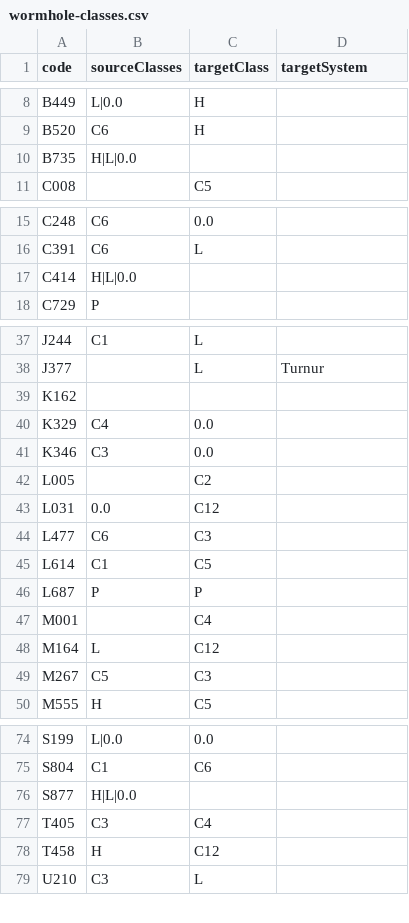
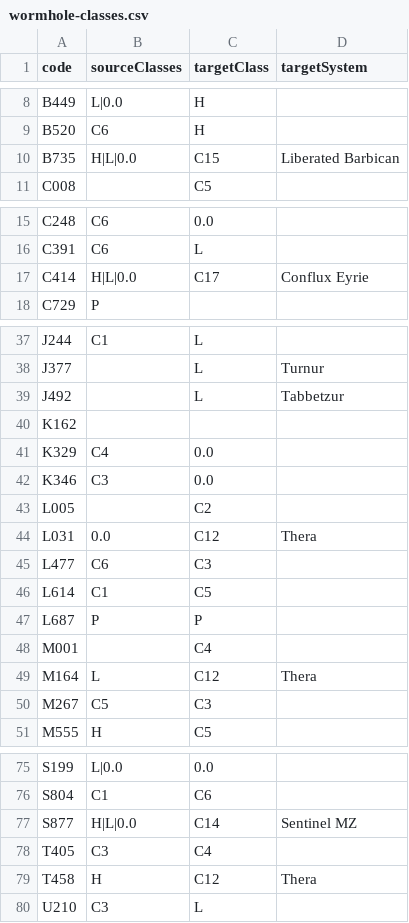
Before and after one commit to JeSuisUnCaillou/aperture, a CSV file: scripts/data/wormhole-classes.csv, drawn as a sheet; only a part is shown, gaps mark what is left out; the diff covers the shown part only.

```diff
--- a/scripts/data/wormhole-classes.csv
+++ b/scripts/data/wormhole-classes.csv
@@ -9,3 +9,3 @@ B449;L|0.0;H;
 B520;C6;H;
-B735;H|L|0.0;;
+B735;H|L|0.0;C15;Liberated Barbican
 C008;;C5;
@@ -16,3 +16,3 @@ C248;C6;0.0;
 C391;C6;L;
-C414;H|L|0.0;;
+C414;H|L|0.0;C17;Conflux Eyrie
 C729;P;;
@@ -38,2 +38,3 @@ J244;C1;L;
 J377;;L;Turnur
+J492;;L;Tabbetzur
 K162;;;
@@ -42,3 +43,3 @@ K346;C3;0.0;
 L005;;C2;
-L031;0.0;C12;
+L031;0.0;C12;Thera
 L477;C6;C3;
@@ -47,3 +48,3 @@ L687;P;P;
 M001;;C4;
-M164;L;C12;
+M164;L;C12;Thera
 M267;C5;C3;
@@ -75,5 +76,5 @@ S199;L|0.0;0.0;
 S804;C1;C6;
-S877;H|L|0.0;;
+S877;H|L|0.0;C14;Sentinel MZ
 T405;C3;C4;
-T458;H;C12;
+T458;H;C12;Thera
 U210;C3;L;
```
Also changed, not shown: 6 edited cells elsewhere in this file, 5 other files.
